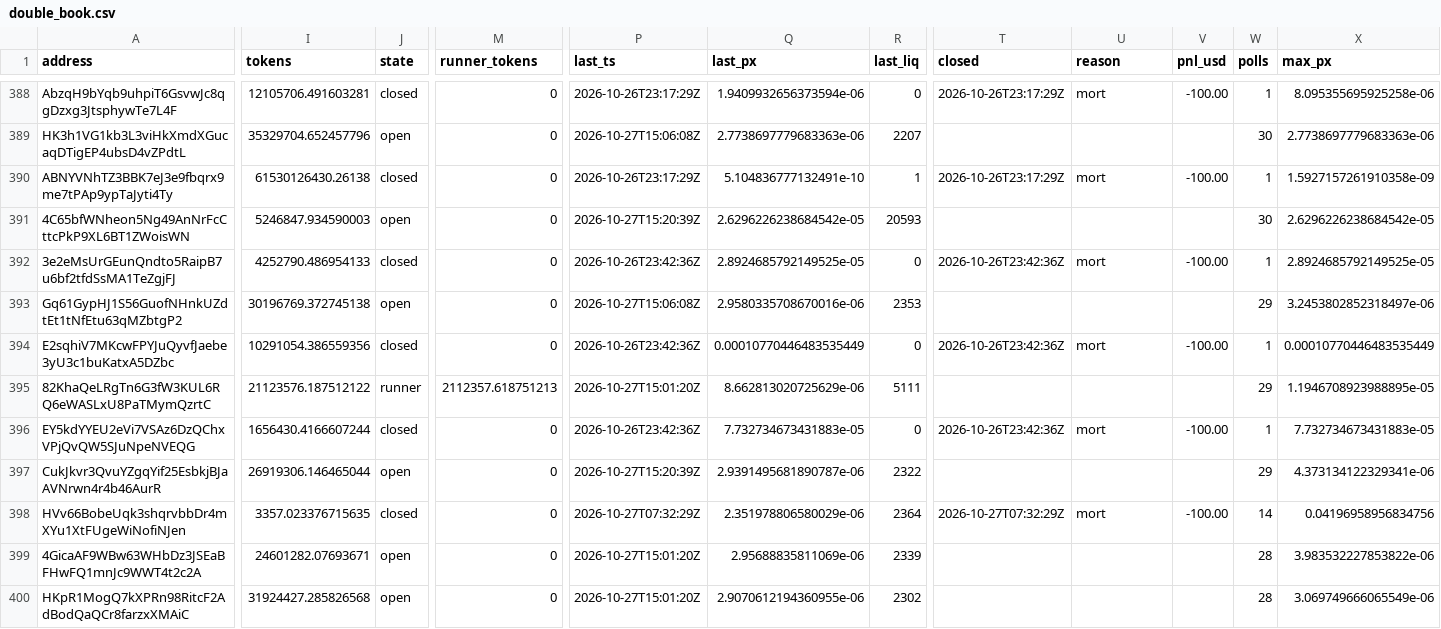
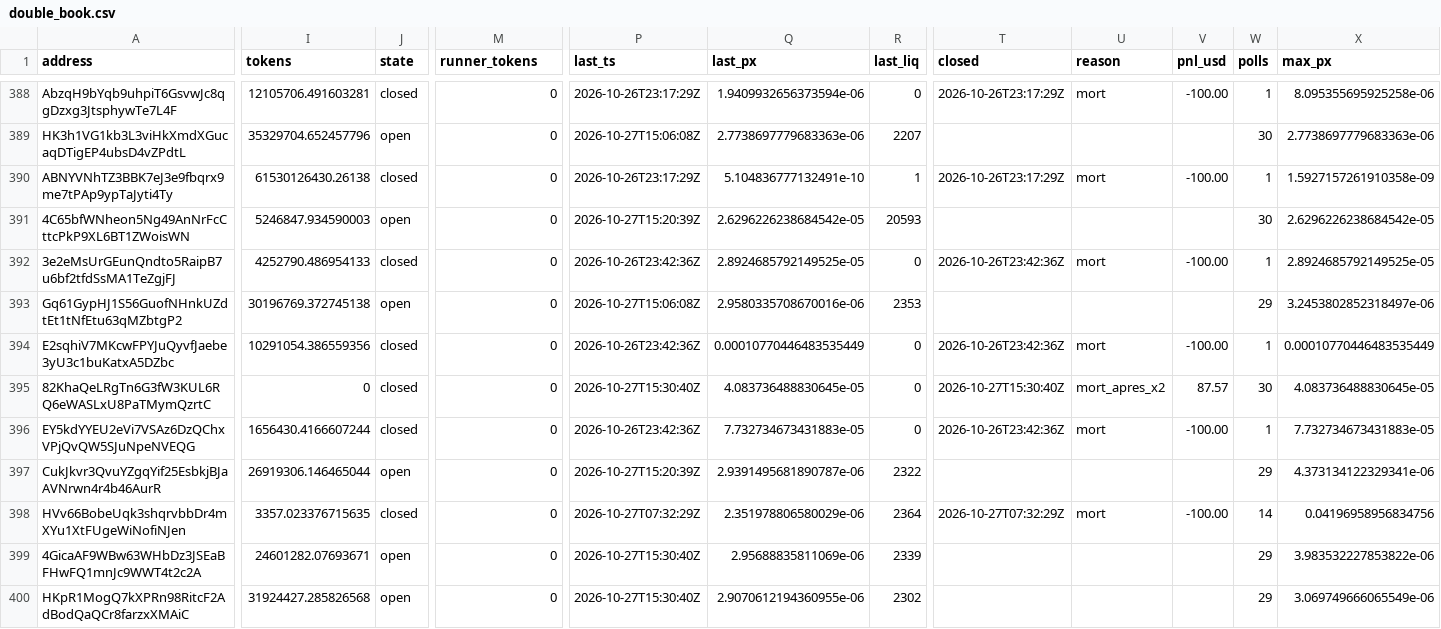
Before and after one commit to westphal03/meme-scanner, a CSV file: data/double_book.csv, drawn as a sheet; only a part is shown, gaps mark what is left out; the diff covers the shown part only; the diff names each change by its address in the sheet, - before the commit and + after, or states it on an @@ line.

```diff
--- a/data/double_book.csv
+++ b/data/double_book.csv
-I395 (tokens): 21123576.187512122
+I395 (tokens): 0
-J395 (state): runner
+J395 (state): closed
-M395 (runner_tokens): 2112357.618751213
+M395 (runner_tokens): 0
-P395 (last_ts): 2026-10-27T15:01:20Z
+P395 (last_ts): 2026-10-27T15:30:40Z
-Q395 (last_px): 8.662813020725629e-06
+Q395 (last_px): 4.083736488830645e-05
-R395 (last_liq): 5111
+R395 (last_liq): 0
-T395 (closed): (empty)
+T395 (closed): 2026-10-27T15:30:40Z
-U395 (reason): (empty)
+U395 (reason): mort_apres_x2
-V395 (pnl_usd): (empty)
+V395 (pnl_usd): 87.57
-W395 (polls): 29
+W395 (polls): 30
-X395 (max_px): 1.1946708923988895e-05
+X395 (max_px): 4.083736488830645e-05
-P399:P400 (last_ts): 2026-10-27T15:01:20Z
+P399:P400 (last_ts): 2026-10-27T15:30:40Z
-W399:W400 (polls): 28
+W399:W400 (polls): 29
```
Also changed, not shown: 44 edited cells elsewhere in this file, 6 other files.
